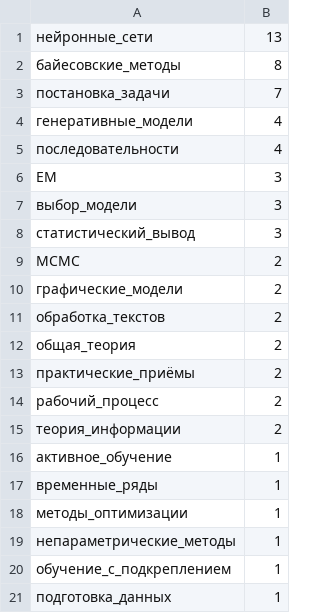
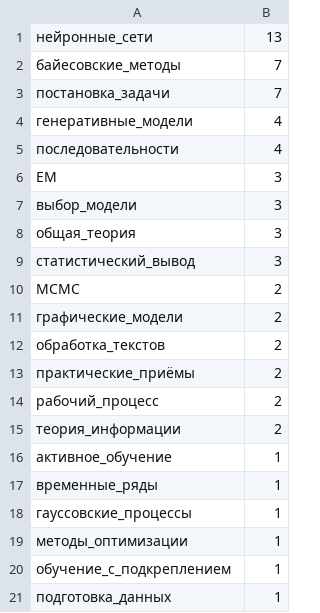
Before and after one commit to Nikolay-Lysenko/readingbricks, a TSV file: supplementaries/counts_of_tags.tsv, drawn as a sheet.

```diff
--- a/supplementaries/counts_of_tags.tsv
+++ b/supplementaries/counts_of_tags.tsv
@@ -1,3 +1,3 @@
 нейронные_сети	13
-байесовские_методы	8
+байесовские_методы	7
 постановка_задачи	7
@@ -7,2 +7,3 @@ EM	3
 выбор_модели	3
+общая_теория	3
 статистический_вывод	3
@@ -11,3 +12,2 @@ MCMC	2
 обработка_текстов	2
-общая_теория	2
 практические_приёмы	2
@@ -17,4 +17,4 @@ MCMC	2
 временные_ряды	1
+гауссовские_процессы	1
 методы_оптимизации	1
-непараметрические_методы	1
 обучение_с_подкреплением	1
```
Also changed, not shown: 1 other file.
